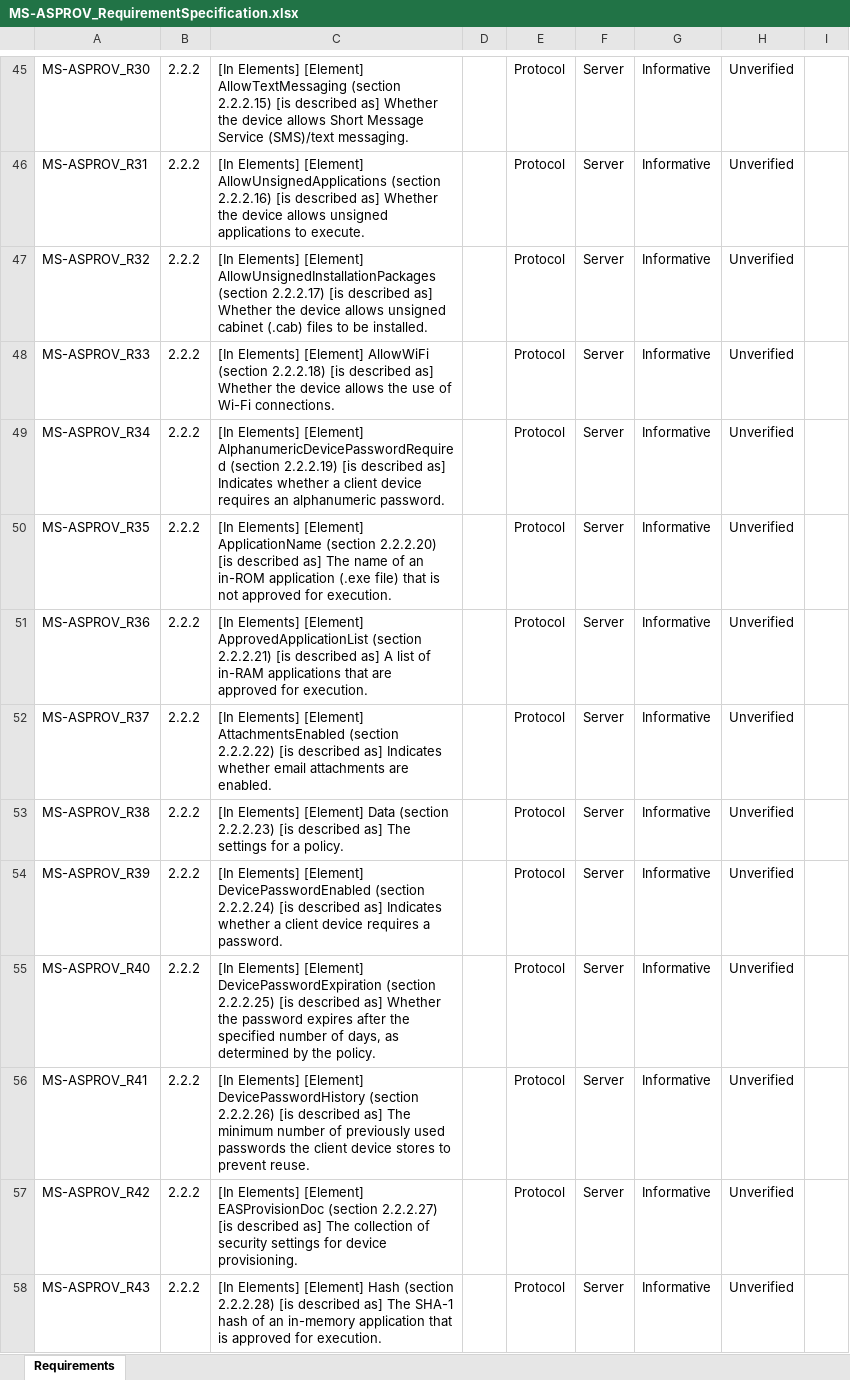
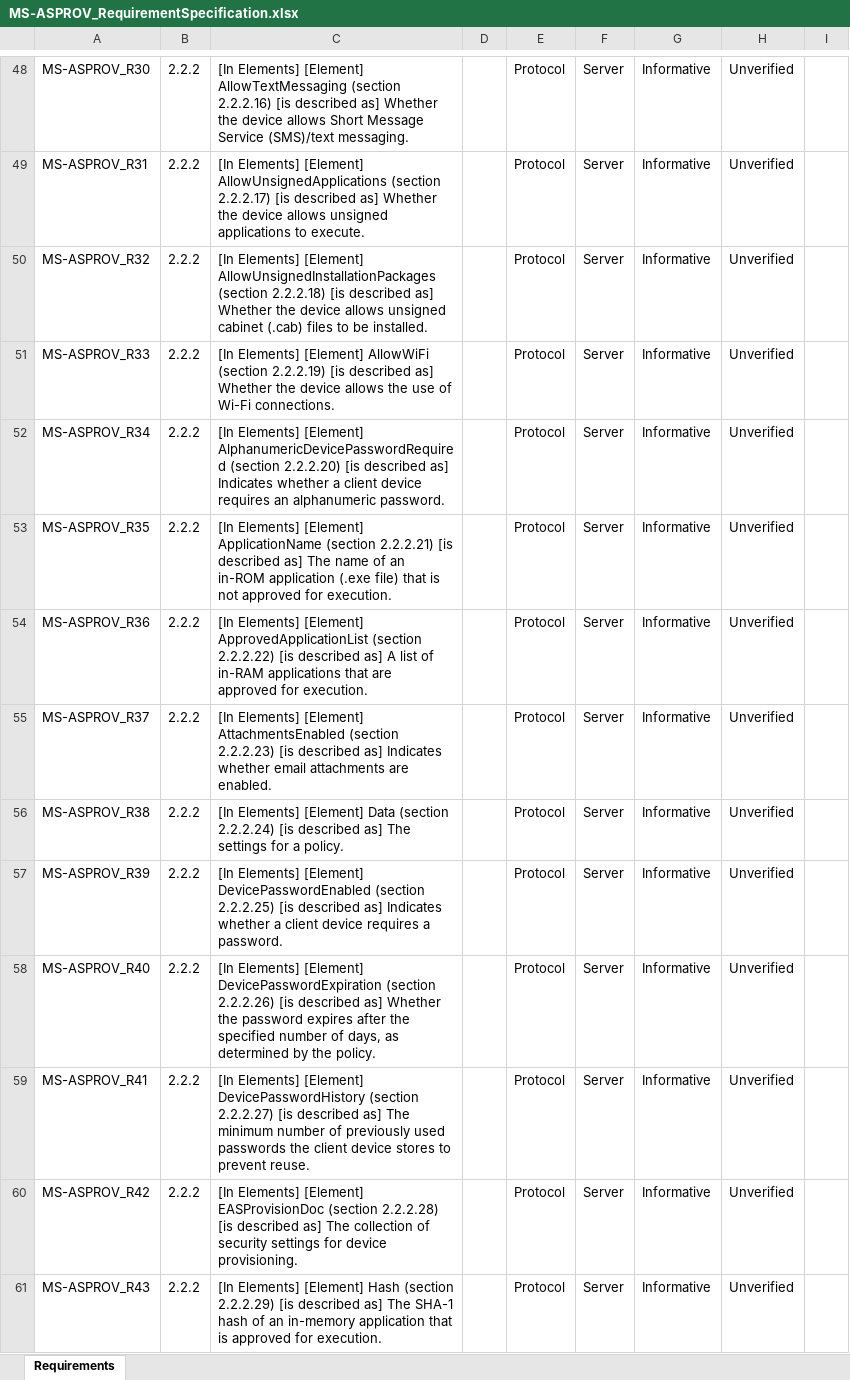
Before and after one commit to OfficeDev/Interop-TestSuites, an Excel workbook: ExchangeActiveSync/Docs/MS-ASPROV/MS-ASPROV_RequirementSpecification.xlsx, sheet Requirements, drawn as a sheet; only a part is shown, gaps mark what is left out; values as stored, in another font and other column widths than the file's, no borders; conditional formats and table styles not drawn; addresses are those after the commit; the diff covers the shown part only; the diff names each change by its address in the sheet, - before the commit and + after, or states it on an @@ line.

Commit message:
Update RS of MS-ASPROV and change the name of .md file for MS-ASCON.

```diff
--- a/ExchangeActiveSync/Docs/MS-ASPROV/MS-ASPROV_RequirementSpecification.xlsx (sheet Requirements)
+++ b/ExchangeActiveSync/Docs/MS-ASPROV/MS-ASPROV_RequirementSpecification.xlsx (sheet Requirements)
-C48: …AllowTextMessaging (section 2.2.2.15) [is described…
+C48: …AllowTextMessaging (section 2.2.2.16) [is described…
-C49: …AllowUnsignedApplications (section 2.2.2.16) [is described…
+C49: …AllowUnsignedApplications (section 2.2.2.17) [is described…
-C50: …AllowUnsignedInstallationPackages (section 2.2.2.17) [is described…
+C50: …AllowUnsignedInstallationPackages (section 2.2.2.18) [is described…
-C51: …AllowWiFi (section 2.2.2.18) [is described…
+C51: …AllowWiFi (section 2.2.2.19) [is described…
-C52: …AlphanumericDevicePasswordRequired (section 2.2.2.19) [is described…
+C52: …AlphanumericDevicePasswordRequired (section 2.2.2.20) [is described…
-C53: …ApplicationName (section 2.2.2.20) [is described…
+C53: …ApplicationName (section 2.2.2.21) [is described…
-C54: …ApprovedApplicationList (section 2.2.2.21) [is described…
+C54: …ApprovedApplicationList (section 2.2.2.22) [is described…
-C55: …AttachmentsEnabled (section 2.2.2.22) [is described…
+C55: …AttachmentsEnabled (section 2.2.2.23) [is described…
-C56: …Data (section 2.2.2.23) [is described…
+C56: …Data (section 2.2.2.24) [is described…
-C57: …DevicePasswordEnabled (section 2.2.2.24) [is described…
+C57: …DevicePasswordEnabled (section 2.2.2.25) [is described…
-C58: …DevicePasswordExpiration (section 2.2.2.25) [is described…
+C58: …DevicePasswordExpiration (section 2.2.2.26) [is described…
-C59: …DevicePasswordHistory (section 2.2.2.26) [is described…
+C59: …DevicePasswordHistory (section 2.2.2.27) [is described…
-C60: …EASProvisionDoc (section 2.2.2.27) [is described…
+C60: …EASProvisionDoc (section 2.2.2.28) [is described…
-C61: …Hash (section 2.2.2.28) [is described…
+C61: …Hash (section 2.2.2.29) [is described…
```
Also changed, not shown: 83 added rows, 2 removed rows and 841 edited cells elsewhere in this sheet, 3 other files.
